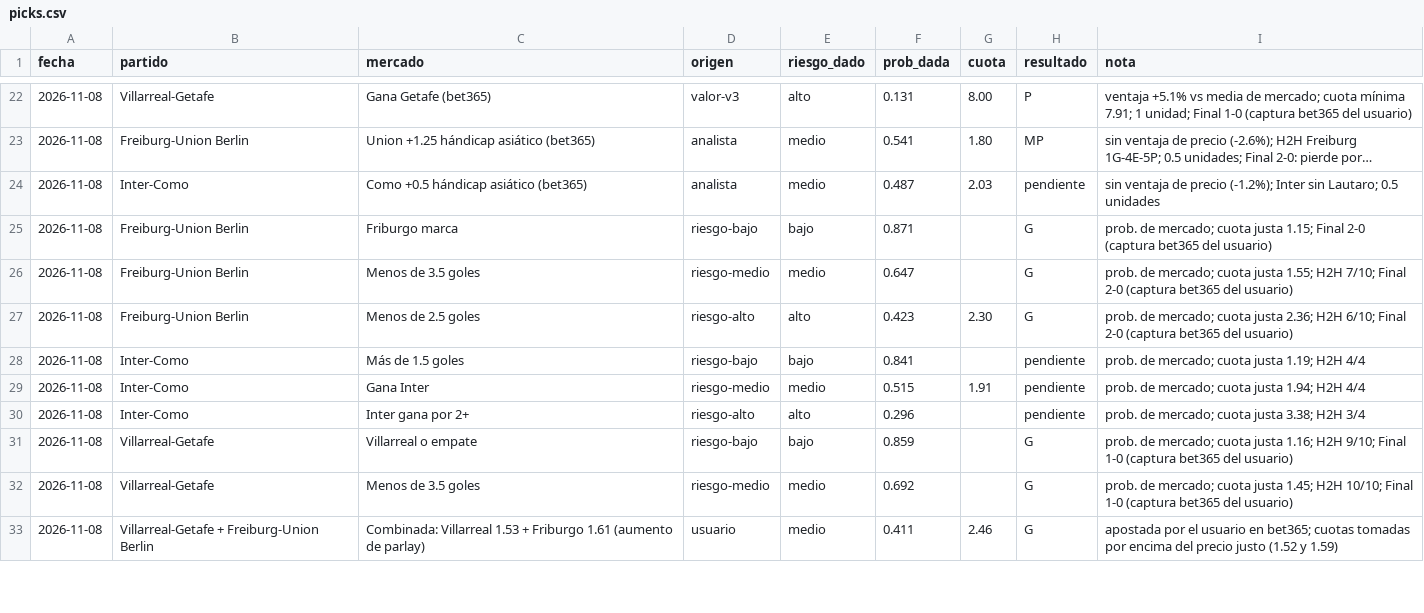
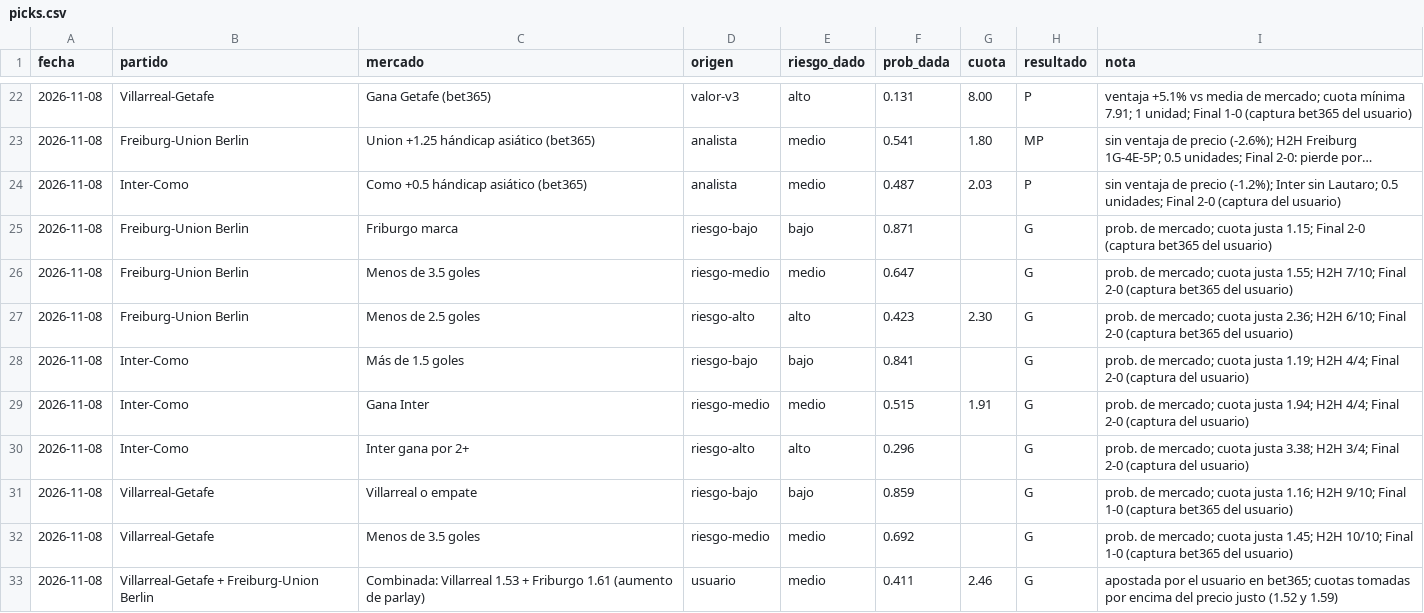
Before and after one commit to flooresk11-debug/Predicciones, a CSV file: registro/picks.csv, drawn as a sheet; only a part is shown, gaps mark what is left out; long unchanged cells end in …; the diff covers the shown part only; the diff names each change by its address in the sheet, - before the commit and + after, or states it on an @@ line.

```diff
--- a/registro/picks.csv
+++ b/registro/picks.csv
-H24 (resultado): pendiente
+H24 (resultado): P
-I24 (nota): …Lautaro; 0.5 unidades
+I24 (nota): …Lautaro; 0.5 unidades; Final 2-0 (captura del usuario)
-H28:H30 (resultado): pendiente
+H28:H30 (resultado): G
-I28 (nota): …1.19; H2H 4/4
+I28 (nota): …1.19; H2H 4/4; Final 2-0 (captura del usuario)
-I29 (nota): …1.94; H2H 4/4
+I29 (nota): …1.94; H2H 4/4; Final 2-0 (captura del usuario)
-I30 (nota): …3.38; H2H 3/4
+I30 (nota): …3.38; H2H 3/4; Final 2-0 (captura del usuario)
```
Also changed, not shown: 19 edited cells elsewhere in this file.
